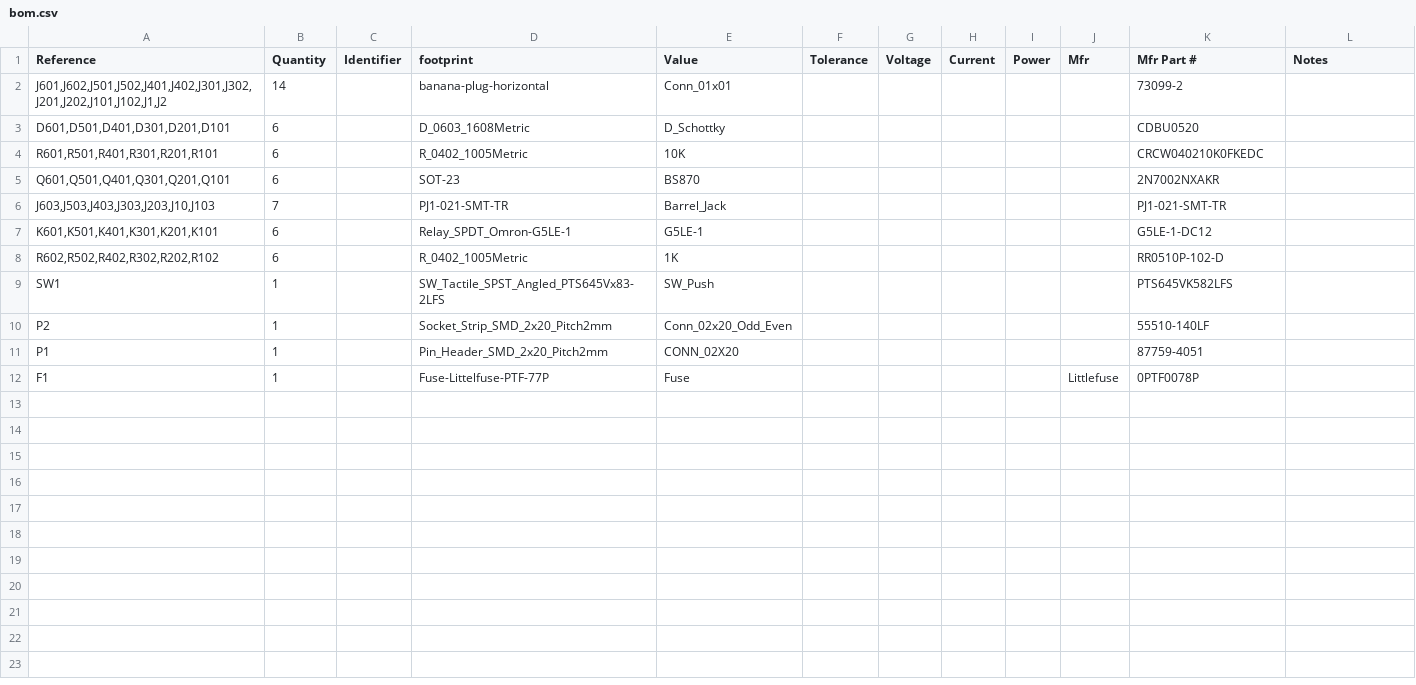
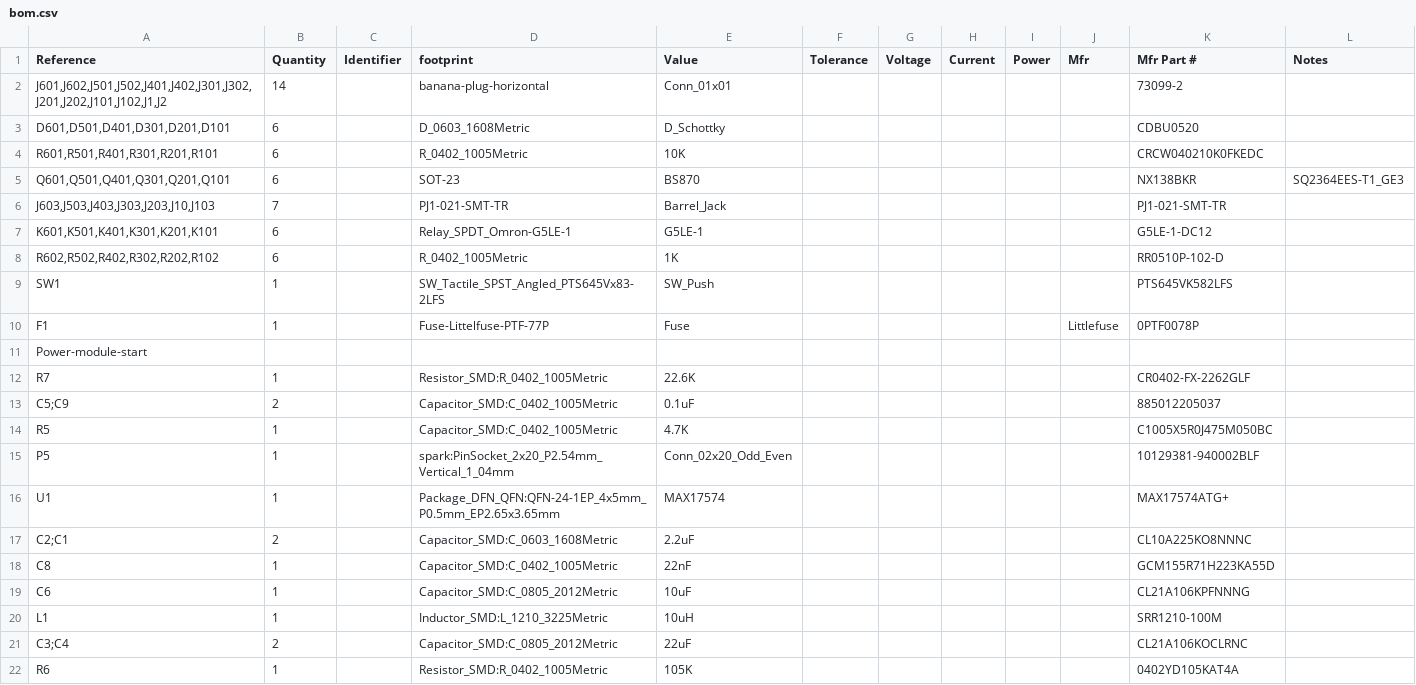
Before and after one commit to vlvassilev/spark, a CSV file: board/bom.csv, drawn as a sheet.

Commit message:
spark-pdu-pi-1.0-1

```diff
--- a/board/bom.csv
+++ b/board/bom.csv
@@ -4,3 +4,3 @@ Reference,Quantity,Identifier,footprint,Value,Tolerance,Voltage,Current,Power,Mf
 "R601,R501,R401,R301,R201,R101",6,,R_0402_1005Metric,10K,,,,,,CRCW040210K0FKEDC,
-"Q601,Q501,Q401,Q301,Q201,Q101",6,,SOT-23,BS870,,,,,,2N7002NXAKR ,
+"Q601,Q501,Q401,Q301,Q201,Q101",6,,SOT-23,BS870,,,,,,NX138BKR,SQ2364EES-T1_GE3
 "J603,J503,J403,J303,J203,J10,J103",7,,PJ1-021-SMT-TR,Barrel_Jack,,,,,,PJ1-021-SMT-TR,
@@ -9,4 +9,14 @@ Reference,Quantity,Identifier,footprint,Value,Tolerance,Voltage,Current,Power,Mf
 SW1,1,,SW_Tactile_SPST_Angled_PTS645Vx83-2LFS,SW_Push,,,,,,PTS645VK582LFS,
-P2,1,,Socket_Strip_SMD_2x20_Pitch2mm,Conn_02x20_Odd_Even,,,,,,55510-140LF,
-P1,1,,Pin_Header_SMD_2x20_Pitch2mm,CONN_02X20,,,,,,87759-4051,
 F1,1,,Fuse-Littelfuse-PTF-77P,Fuse,,,,,Littlefuse,0PTF0078P,
+Power-module-start,,,,,,,,,,,
+R7,1,,Resistor_SMD:R_0402_1005Metric,22.6K,,,,,,CR0402-FX-2262GLF,
+C5;C9,2,,Capacitor_SMD:C_0402_1005Metric,0.1uF,,,,,,885012205037,
+R5,1,,Capacitor_SMD:C_0402_1005Metric,4.7K,,,,,,C1005X5R0J475M050BC,
+P5,1,,spark:PinSocket_2x20_P2.54mm_Vertical_1_04mm,Conn_02x20_Odd_Even,,,,,,10129381-940002BLF,
+U1,1,,Package_DFN_QFN:QFN-24-1EP_4x5mm_P0.5mm_EP2.65x3.65mm,MAX17574,,,,,,MAX17574ATG+,
+C2;C1,2,,Capacitor_SMD:C_0603_1608Metric,2.2uF,,,,,,CL10A225KO8NNNC,
+C8,1,,Capacitor_SMD:C_0402_1005Metric,22nF,,,,,,GCM155R71H223KA55D,
+C6,1,,Capacitor_SMD:C_0805_2012Metric,10uF,,,,,,CL21A106KPFNNNG,
+L1,1,,Inductor_SMD:L_1210_3225Metric,10uH,,,,,,SRR1210-100M,
+C3;C4,2,,Capacitor_SMD:C_0805_2012Metric,22uF,,,,,,CL21A106KOCLRNC,
+R6,1,,Resistor_SMD:R_0402_1005Metric,105K,,,,,,0402YD105KAT4A,
```
Also changed, not shown: 6 other files.
